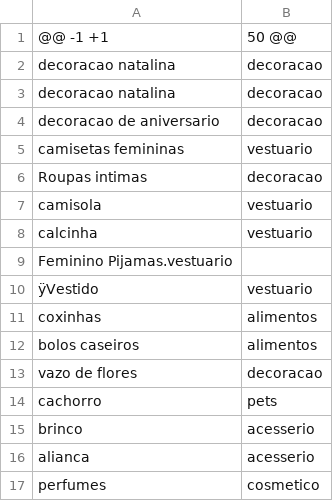
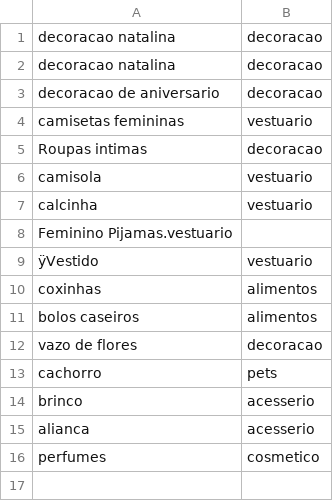
Before and after one commit to cris-luz-07/ibm-developer, a CSV file: teste.csv, drawn as a sheet; the diff names each change by its address in the sheet, - before the commit and + after, or states it on an @@ line.

Commit message:
Update teste.csv

```diff
--- a/teste.csv
+++ b/teste.csv
-row 1: @@ -1 +1 | 50 @@
```
